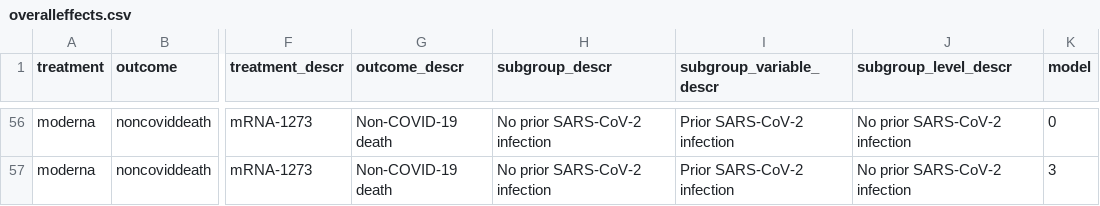
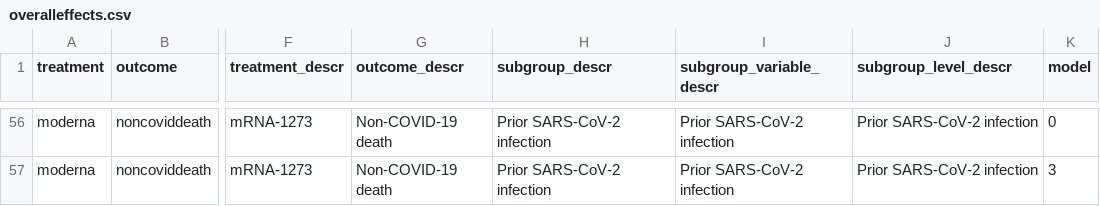
Before and after one commit to opensafely/booster-effectiveness, a CSV file: released_output/release-objects/prior_covid_infection/overalleffects.csv, drawn as a sheet; only a part is shown, gaps mark what is left out; the diff covers the shown part only; the diff names each change by its address in the sheet, - before the commit and + after, or states it on an @@ line.

```diff
--- a/released_output/release-objects/prior_covid_infection/overalleffects.csv
+++ b/released_output/release-objects/prior_covid_infection/overalleffects.csv
-H56:H57 (subgroup_descr): No prior SARS-CoV-2 infection
+H56:H57 (subgroup_descr): Prior SARS-CoV-2 infection
-J56:J57 (subgroup_level_descr): No prior SARS-CoV-2 infection
+J56:J57 (subgroup_level_descr): Prior SARS-CoV-2 infection
```
Also changed, not shown: 108 edited cells elsewhere in this file, released_output/release-objects/prior_covid_infection/effects.csv, released_output/release-objects/prior_covid_infection/incidence.csv, 3 other files.
